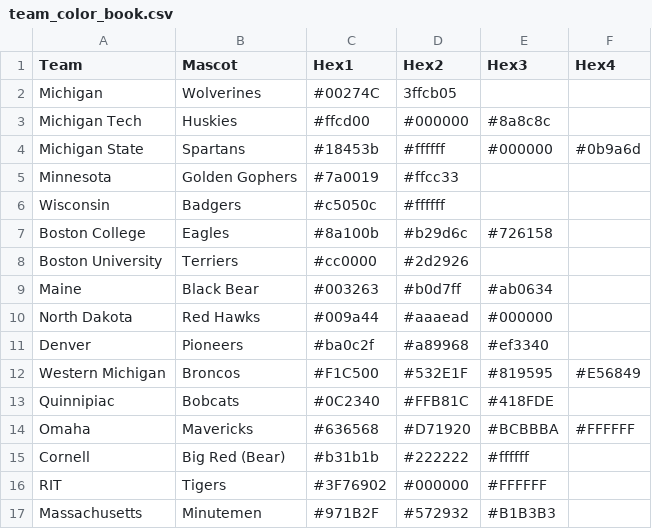
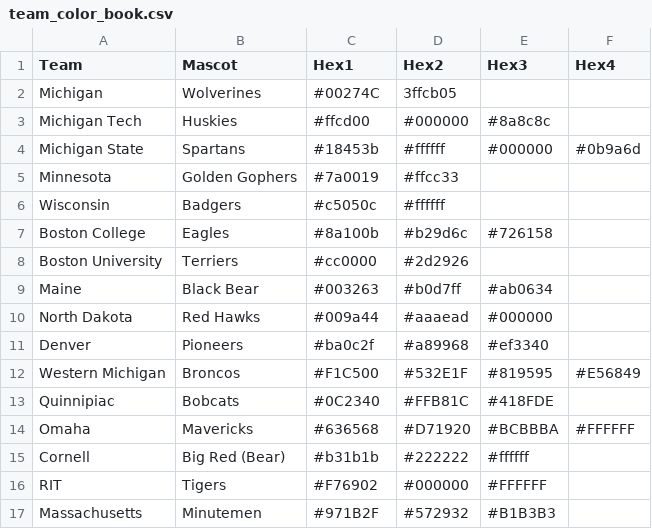
Before and after one commit to JSmith1826/college_hockey, a CSV file: NCAA/data/team_color_book.csv, drawn as a sheet.

```diff
--- a/NCAA/data/team_color_book.csv
+++ b/NCAA/data/team_color_book.csv
@@ -15,3 +15,3 @@ Omaha,Mavericks,#636568,#D71920,#BCBBBA,#FFFFFF
 Cornell,Big Red (Bear),#b31b1b,#222222,#ffffff,
-RIT,Tigers,#3F76902,#000000,#FFFFFF,
+RIT,Tigers,#F76902,#000000,#FFFFFF,
 Massachusetts,Minutemen,#971B2F,#572932,#B1B3B3,
```
Also changed, not shown: NCAA/data/final_pairwise_2023.csv, 1 other file.
